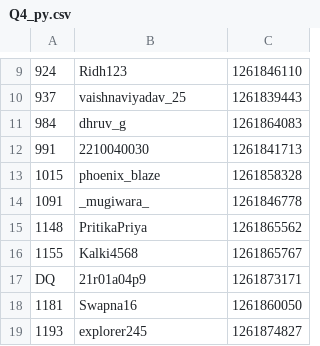
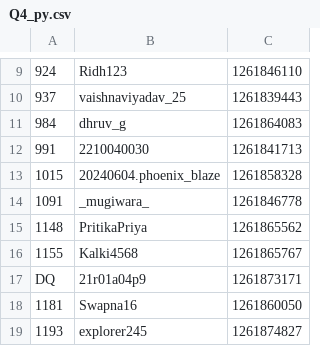
Before and after one commit to NDR0216/LeetCode-AntiCheat, a CSV file: plagiarism_report/W398/Q4_py.csv, drawn as a sheet; only a part is shown, gaps mark what is left out; the diff names each change by its address in the sheet, - before the commit and + after, or states it on an @@ line.

```diff
--- a/plagiarism_report/W398/Q4_py.csv
+++ b/plagiarism_report/W398/Q4_py.csv
-B13: phoenix_blaze
+B13: 20240604.phoenix_blaze
```
Also changed, not shown: plagiarism_report/BW132/Q4_cpp.csv, 3 other files.
